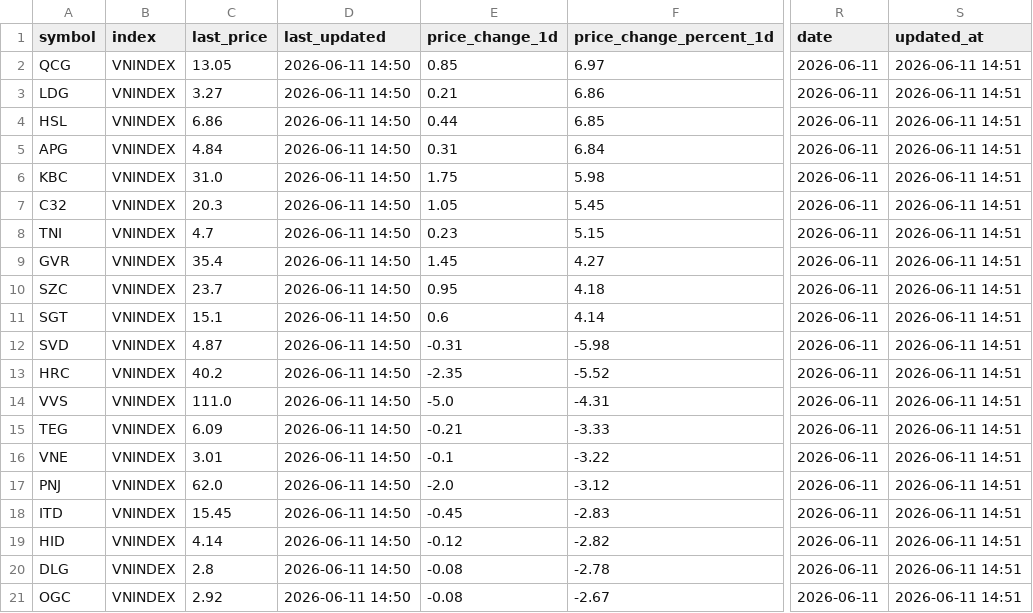
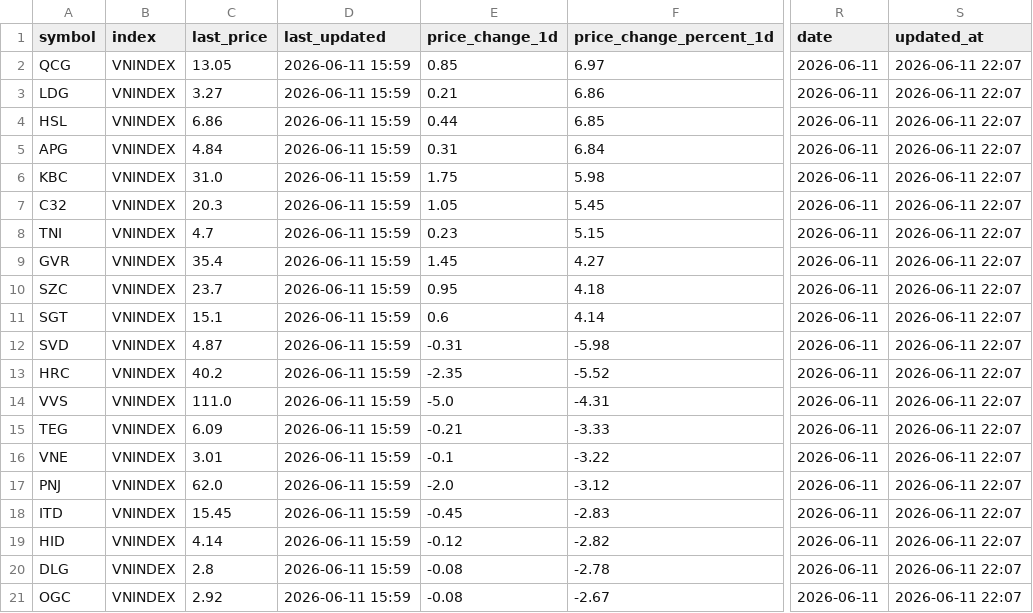
Before and after one commit to vn99instrumental-web/vnstock-cron-v2.0, a CSV file: output/ranking.csv, drawn as a sheet; only a part is shown, gaps mark what is left out; the diff names each change by its address in the sheet, - before the commit and + after, or states it on an @@ line.

```diff
--- a/output/ranking.csv
+++ b/output/ranking.csv
-D2:D21 (last_updated): 2026-06-11 14:50
+D2:D21 (last_updated): 2026-06-11 15:59
-S2:S21 (updated_at): 2026-06-11 14:51
+S2:S21 (updated_at): 2026-06-11 22:07
```
Also changed, not shown: output/deep.csv, output/signals_display.csv, 10 other files.
